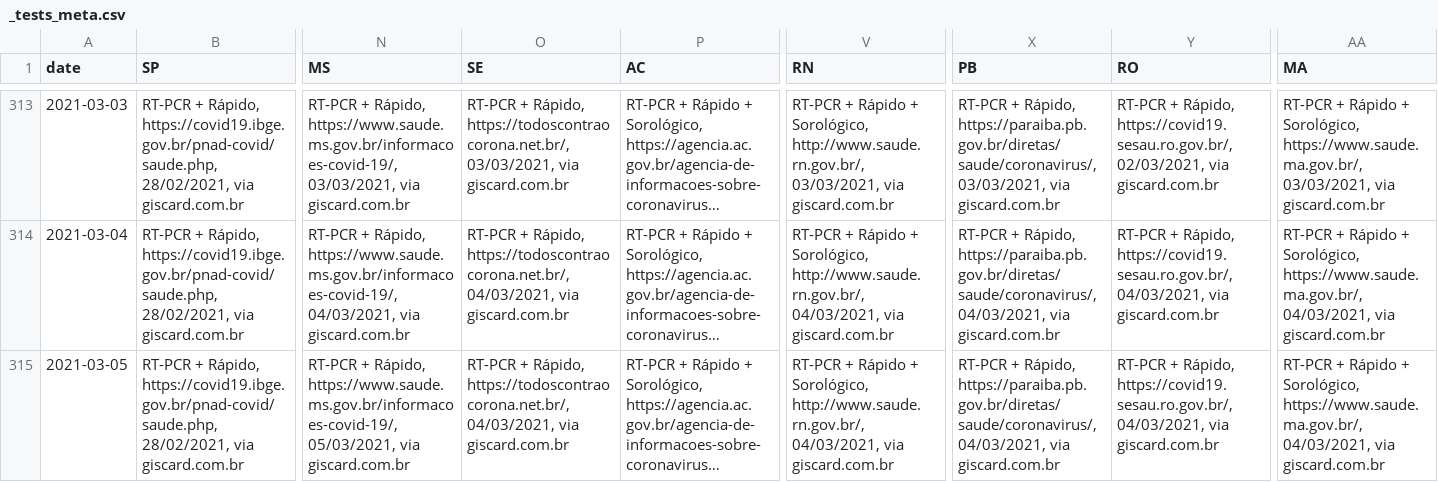
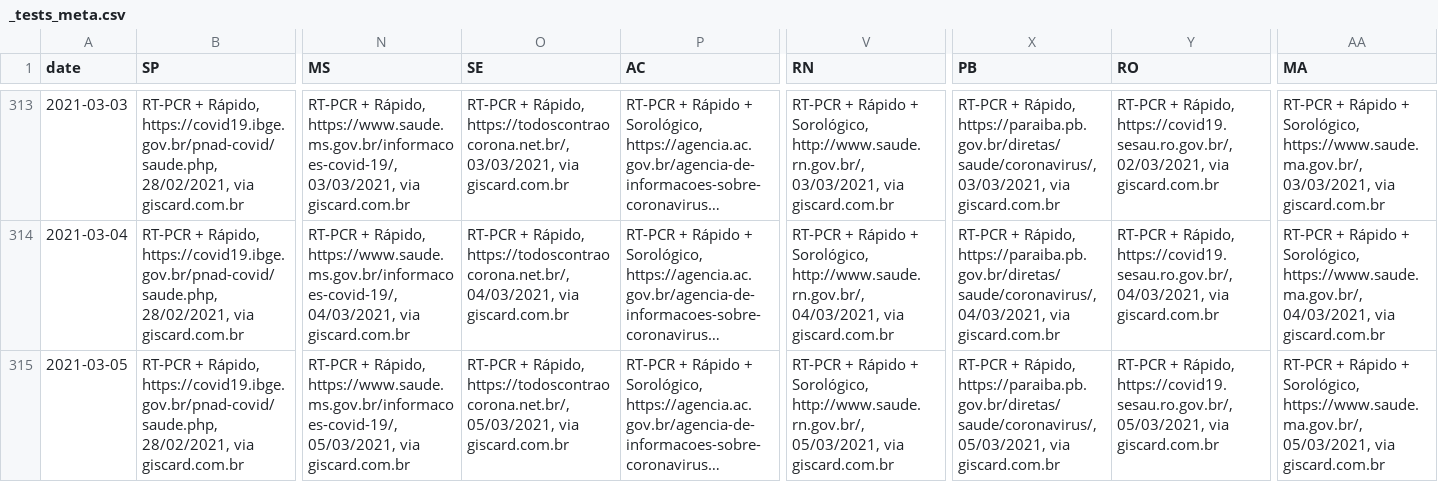
Before and after one commit to spdrio/covid19br, a CSV file: _tests_meta.csv, drawn as a sheet; only a part is shown, gaps mark what is left out; long unchanged cells end in …; the diff names each change by its address in the sheet, - before the commit and + after, or states it on an @@ line.

```diff
--- a/_tests_meta.csv
+++ b/_tests_meta.csv
-O315 (SE): …Rápido, https://todoscontraocorona.net.br/, 04/03/2021, via giscard.com.br
+O315 (SE): …Rápido, https://todoscontraocorona.net.br/, 05/03/2021, via giscard.com.br
-V315 (RN): …Sorológico, http://www.saude.rn.gov.br/, 04/03/2021, via giscard.com.br
+V315 (RN): …Sorológico, http://www.saude.rn.gov.br/, 05/03/2021, via giscard.com.br
-X315 (PB): …Rápido, https://paraiba.pb.gov.br/diretas/saude/coronavirus/, 04/03/2021, via giscard.com.br
+X315 (PB): …Rápido, https://paraiba.pb.gov.br/diretas/saude/coronavirus/, 05/03/2021, via giscard.com.br
-Y315 (RO): …Rápido, https://covid19.sesau.ro.gov.br/, 04/03/2021, via giscard.com.br
+Y315 (RO): …Rápido, https://covid19.sesau.ro.gov.br/, 05/03/2021, via giscard.com.br
-AA315 (MA): …Sorológico, https://www.saude.ma.gov.br/, 04/03/2021, via giscard.com.br
+AA315 (MA): …Sorológico, https://www.saude.ma.gov.br/, 05/03/2021, via giscard.com.br
```
Also changed, not shown: cases-brazil-total.csv, 1 other file.
